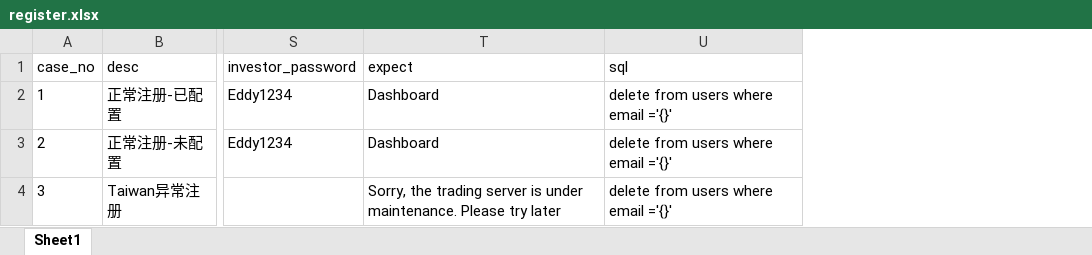
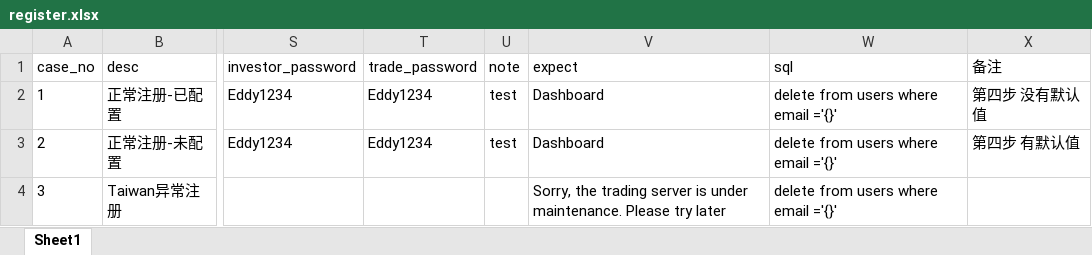
Before and after one commit to found-solutions/QA-CRM-UI-Automated-script, an Excel workbook: data/member_portal/register.xlsx, sheet Sheet1, drawn as a sheet; only a part is shown, gaps mark what is left out; values as stored, in another font and other column widths than the file's, no borders; the diff names each change by its address in the sheet, - before the commit and + after, or states it on an @@ line.

```diff
--- a/data/member_portal/register.xlsx (sheet Sheet1)
+++ b/data/member_portal/register.xlsx (sheet Sheet1)
+column T (trade_password), rows 2-3: Eddy1234 | Eddy1234
+column U (note), rows 2-3: test | test
+column X (备注), rows 2-3: 第四步 没有默认值 | 第四步 有默认值
```
Also changed, not shown: data/member_portal/register_step1.xlsx, 6 other files.
